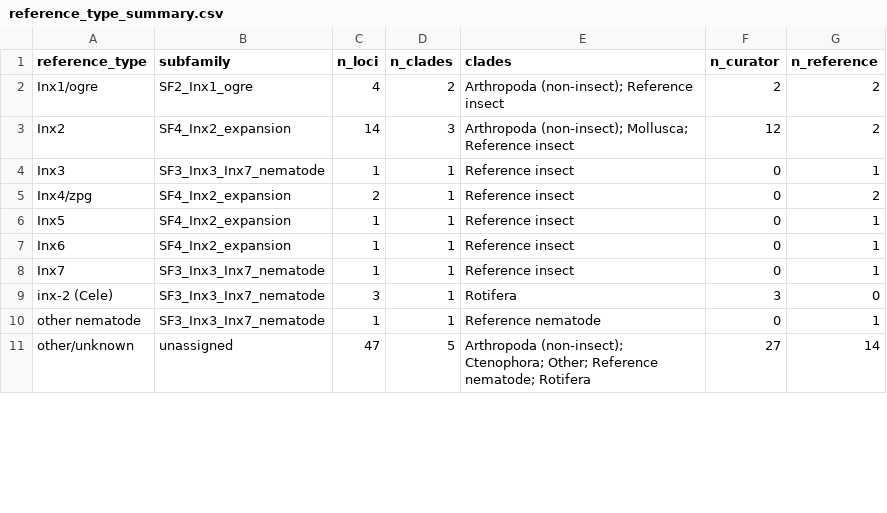
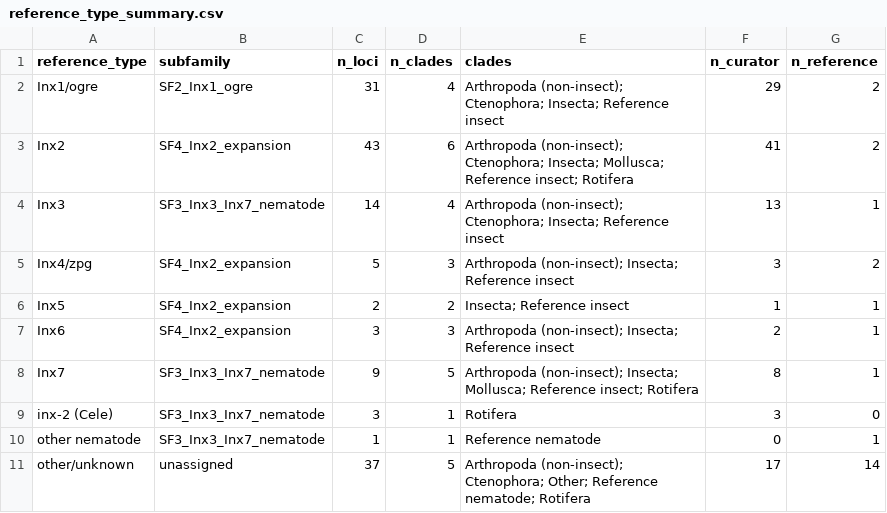
Before and after one commit to kxkatxty/gap-junction-comparative-genomics, a CSV file: project/results/innexin_clade_comparison/reference_type_summary.csv, drawn as a sheet; only a part is shown; the diff covers the shown part only.

```diff
--- a/project/results/innexin_clade_comparison/reference_type_summary.csv
+++ b/project/results/innexin_clade_comparison/reference_type_summary.csv
@@ -1,11 +1,11 @@
 reference_type,subfamily,n_loci,n_clades,clades,n_curator,n_reference
-Inx1/ogre,SF2_Inx1_ogre,4,2,Arthropoda (non-insect); Reference insect,2,2
-Inx2,SF4_Inx2_expansion,14,3,Arthropoda (non-insect); Mollusca; Reference insect,12,2
-Inx3,SF3_Inx3_Inx7_nematode,1,1,Reference insect,0,1
-Inx4/zpg,SF4_Inx2_expansion,2,1,Reference insect,0,2
-Inx5,SF4_Inx2_expansion,1,1,Reference insect,0,1
-Inx6,SF4_Inx2_expansion,1,1,Reference insect,0,1
-Inx7,SF3_Inx3_Inx7_nematode,1,1,Reference insect,0,1
+Inx1/ogre,SF2_Inx1_ogre,31,4,Arthropoda (non-insect); Ctenophora; Insecta; Reference insect,29,2
+Inx2,SF4_Inx2_expansion,43,6,Arthropoda (non-insect); Ctenophora; Insecta; Mollusca; Reference insect; Rotifera,41,2
+Inx3,SF3_Inx3_Inx7_nematode,14,4,Arthropoda (non-insect); Ctenophora; Insecta; Reference insect,13,1
+Inx4/zpg,SF4_Inx2_expansion,5,3,Arthropoda (non-insect); Insecta; Reference insect,3,2
+Inx5,SF4_Inx2_expansion,2,2,Insecta; Reference insect,1,1
+Inx6,SF4_Inx2_expansion,3,3,Arthropoda (non-insect); Insecta; Reference insect,2,1
+Inx7,SF3_Inx3_Inx7_nematode,9,5,Arthropoda (non-insect); Insecta; Mollusca; Reference insect; Rotifera,8,1
 inx-2 (Cele),SF3_Inx3_Inx7_nematode,3,1,Rotifera,3,0
 other nematode,SF3_Inx3_Inx7_nematode,1,1,Reference nematode,0,1
-other/unknown,unassigned,47,5,Arthropoda (non-insect); Ctenophora; Other; Reference nematode; Rotifera,27,14
+other/unknown,unassigned,37,5,Arthropoda (non-insect); Ctenophora; Other; Reference nematode; Rotifera,17,14
```
Also changed, not shown: 12 edited cells elsewhere in this file, project/results/gene_curator_probe/innexin_search_summary.csv, project/results/innexin_clade_comparison/clade_summary.csv, 39 other files.
